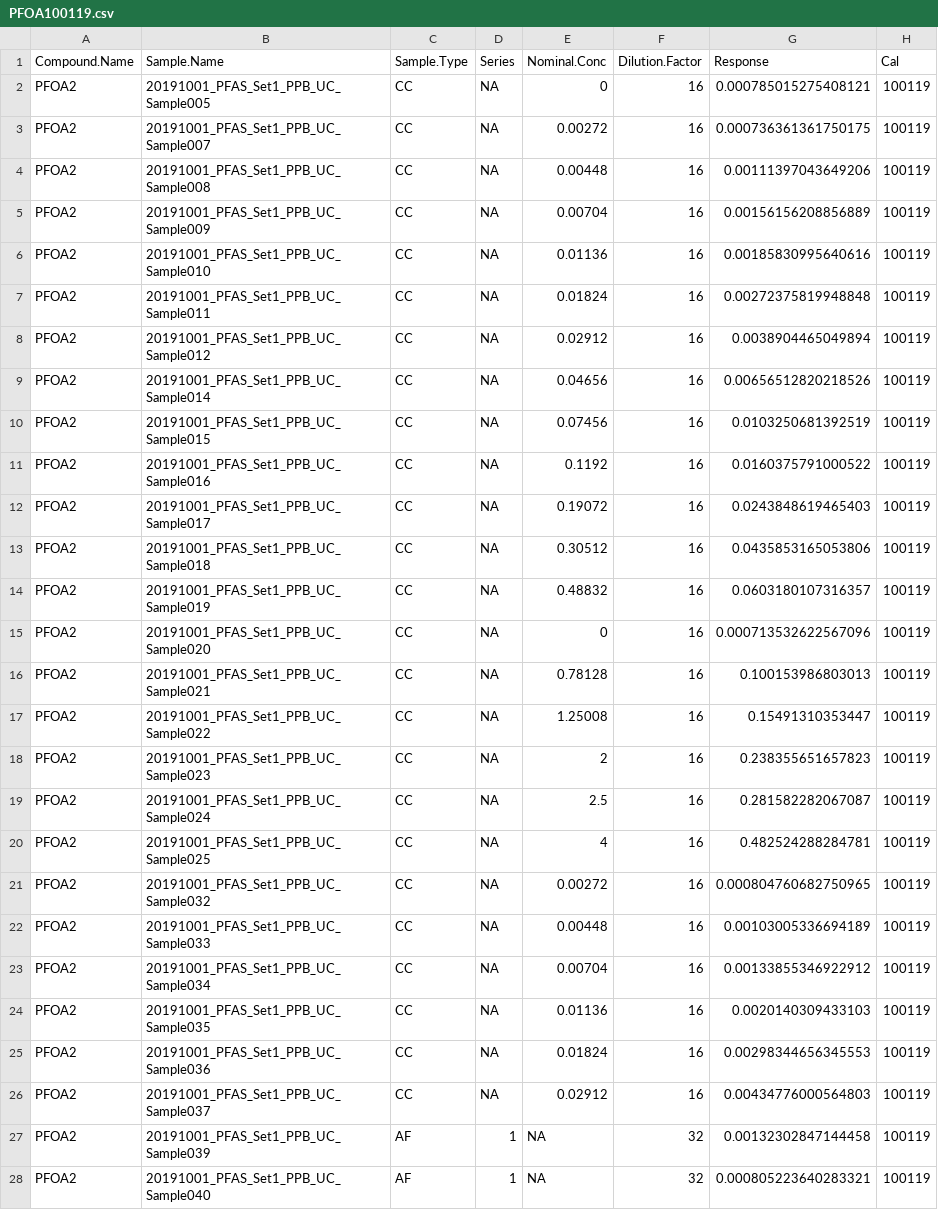
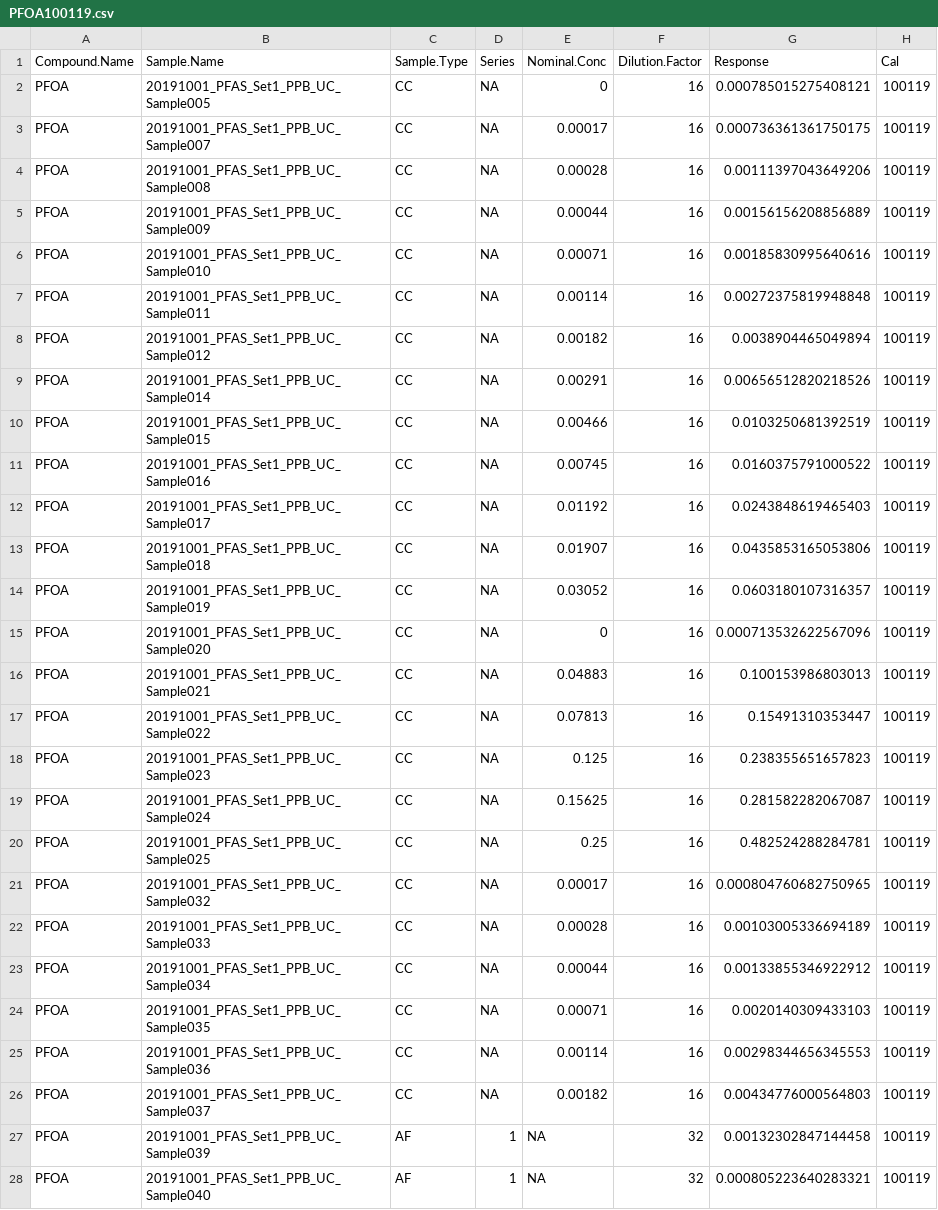
Before and after one commit to USEPA/invitroTKstats, a CSV file: invitroTKstats/R/PFOA100119.csv, drawn as a sheet; only a part is shown; the diff covers the shown part only.

```diff
--- a/invitroTKstats/R/PFOA100119.csv
+++ b/invitroTKstats/R/PFOA100119.csv
@@ -1,28 +1,28 @@
 "Compound.Name","Sample.Name","Sample.Type","Series","Nominal.Conc","Dilution.Factor","Response","Cal"
-"PFOA2","20191001_PFAS_Set1_PPB_UC_Sample005","CC",NA,0,16,0.000785015275408121,"100119"
-"PFOA2","20191001_PFAS_Set1_PPB_UC_Sample007","CC",NA,0.00272,16,0.000736361361750175,"100119"
-"PFOA2","20191001_PFAS_Set1_PPB_UC_Sample008","CC",NA,0.00448,16,0.00111397043649206,"100119"
-"PFOA2","20191001_PFAS_Set1_PPB_UC_Sample009","CC",NA,0.00704,16,0.00156156208856889,"100119"
-"PFOA2","20191001_PFAS_Set1_PPB_UC_Sample010","CC",NA,0.01136,16,0.00185830995640616,"100119"
-"PFOA2","20191001_PFAS_Set1_PPB_UC_Sample011","CC",NA,0.01824,16,0.00272375819948848,"100119"
-"PFOA2","20191001_PFAS_Set1_PPB_UC_Sample012","CC",NA,0.02912,16,0.0038904465049894,"100119"
-"PFOA2","20191001_PFAS_Set1_PPB_UC_Sample014","CC",NA,0.04656,16,0.00656512820218526,"100119"
-"PFOA2","20191001_PFAS_Set1_PPB_UC_Sample015","CC",NA,0.07456,16,0.0103250681392519,"100119"
-"PFOA2","20191001_PFAS_Set1_PPB_UC_Sample016","CC",NA,0.1192,16,0.0160375791000522,"100119"
-"PFOA2","20191001_PFAS_Set1_PPB_UC_Sample017","CC",NA,0.19072,16,0.0243848619465403,"100119"
-"PFOA2","20191001_PFAS_Set1_PPB_UC_Sample018","CC",NA,0.30512,16,0.0435853165053806,"100119"
-"PFOA2","20191001_PFAS_Set1_PPB_UC_Sample019","CC",NA,0.48832,16,0.0603180107316357,"100119"
-"PFOA2","20191001_PFAS_Set1_PPB_UC_Sample020","CC",NA,0,16,0.000713532622567096,"100119"
-"PFOA2","20191001_PFAS_Set1_PPB_UC_Sample021","CC",NA,0.78128,16,0.100153986803013,"100119"
-"PFOA2","20191001_PFAS_Set1_PPB_UC_Sample022","CC",NA,1.25008,16,0.15491310353447,"100119"
-"PFOA2","20191001_PFAS_Set1_PPB_UC_Sample023","CC",NA,2,16,0.238355651657823,"100119"
-"PFOA2","20191001_PFAS_Set1_PPB_UC_Sample024","CC",NA,2.5,16,0.281582282067087,"100119"
-"PFOA2","20191001_PFAS_Set1_PPB_UC_Sample025","CC",NA,4,16,0.482524288284781,"100119"
-"PFOA2","20191001_PFAS_Set1_PPB_UC_Sample032","CC",NA,0.00272,16,0.000804760682750965,"100119"
-"PFOA2","20191001_PFAS_Set1_PPB_UC_Sample033","CC",NA,0.00448,16,0.00103005336694189,"100119"
-"PFOA2","20191001_PFAS_Set1_PPB_UC_Sample034","CC",NA,0.00704,16,0.00133855346922912,"100119"
-"PFOA2","20191001_PFAS_Set1_PPB_UC_Sample035","CC",NA,0.01136,16,0.0020140309433103,"100119"
-"PFOA2","20191001_PFAS_Set1_PPB_UC_Sample036","CC",NA,0.01824,16,0.00298344656345553,"100119"
-"PFOA2","20191001_PFAS_Set1_PPB_UC_Sample037","CC",NA,0.02912,16,0.00434776000564803,"100119"
-"PFOA2","20191001_PFAS_Set1_PPB_UC_Sample039","AF",1,NA,32,0.00132302847144458,"100119"
-"PFOA2","20191001_PFAS_Set1_PPB_UC_Sample040","AF",1,NA,32,0.000805223640283321,"100119"
+"PFOA","20191001_PFAS_Set1_PPB_UC_Sample005","CC",NA,0,16,0.000785015275408121,"100119"
+"PFOA","20191001_PFAS_Set1_PPB_UC_Sample007","CC",NA,0.00017,16,0.000736361361750175,"100119"
+"PFOA","20191001_PFAS_Set1_PPB_UC_Sample008","CC",NA,0.00028,16,0.00111397043649206,"100119"
+"PFOA","20191001_PFAS_Set1_PPB_UC_Sample009","CC",NA,0.00044,16,0.00156156208856889,"100119"
+"PFOA","20191001_PFAS_Set1_PPB_UC_Sample010","CC",NA,0.00071,16,0.00185830995640616,"100119"
+"PFOA","20191001_PFAS_Set1_PPB_UC_Sample011","CC",NA,0.00114,16,0.00272375819948848,"100119"
+"PFOA","20191001_PFAS_Set1_PPB_UC_Sample012","CC",NA,0.00182,16,0.0038904465049894,"100119"
+"PFOA","20191001_PFAS_Set1_PPB_UC_Sample014","CC",NA,0.00291,16,0.00656512820218526,"100119"
+"PFOA","20191001_PFAS_Set1_PPB_UC_Sample015","CC",NA,0.00466,16,0.0103250681392519,"100119"
+"PFOA","20191001_PFAS_Set1_PPB_UC_Sample016","CC",NA,0.00745,16,0.0160375791000522,"100119"
+"PFOA","20191001_PFAS_Set1_PPB_UC_Sample017","CC",NA,0.01192,16,0.0243848619465403,"100119"
+"PFOA","20191001_PFAS_Set1_PPB_UC_Sample018","CC",NA,0.01907,16,0.0435853165053806,"100119"
+"PFOA","20191001_PFAS_Set1_PPB_UC_Sample019","CC",NA,0.03052,16,0.0603180107316357,"100119"
+"PFOA","20191001_PFAS_Set1_PPB_UC_Sample020","CC",NA,0,16,0.000713532622567096,"100119"
+"PFOA","20191001_PFAS_Set1_PPB_UC_Sample021","CC",NA,0.04883,16,0.100153986803013,"100119"
+"PFOA","20191001_PFAS_Set1_PPB_UC_Sample022","CC",NA,0.07813,16,0.15491310353447,"100119"
+"PFOA","20191001_PFAS_Set1_PPB_UC_Sample023","CC",NA,0.125,16,0.238355651657823,"100119"
+"PFOA","20191001_PFAS_Set1_PPB_UC_Sample024","CC",NA,0.15625,16,0.281582282067087,"100119"
+"PFOA","20191001_PFAS_Set1_PPB_UC_Sample025","CC",NA,0.25,16,0.482524288284781,"100119"
+"PFOA","20191001_PFAS_Set1_PPB_UC_Sample032","CC",NA,0.00017,16,0.000804760682750965,"100119"
+"PFOA","20191001_PFAS_Set1_PPB_UC_Sample033","CC",NA,0.00028,16,0.00103005336694189,"100119"
+"PFOA","20191001_PFAS_Set1_PPB_UC_Sample034","CC",NA,0.00044,16,0.00133855346922912,"100119"
+"PFOA","20191001_PFAS_Set1_PPB_UC_Sample035","CC",NA,0.00071,16,0.0020140309433103,"100119"
+"PFOA","20191001_PFAS_Set1_PPB_UC_Sample036","CC",NA,0.00114,16,0.00298344656345553,"100119"
+"PFOA","20191001_PFAS_Set1_PPB_UC_Sample037","CC",NA,0.00182,16,0.00434776000564803,"100119"
+"PFOA","20191001_PFAS_Set1_PPB_UC_Sample039","AF",1,NA,32,0.00132302847144458,"100119"
+"PFOA","20191001_PFAS_Set1_PPB_UC_Sample040","AF",1,NA,32,0.000805223640283321,"100119"
```
Also changed, not shown: 55 edited cells elsewhere in this file, invitroTKstats/R/PFOA041219.csv, invitroTKstats/R/PFOS010720.csv, 8 other files.
